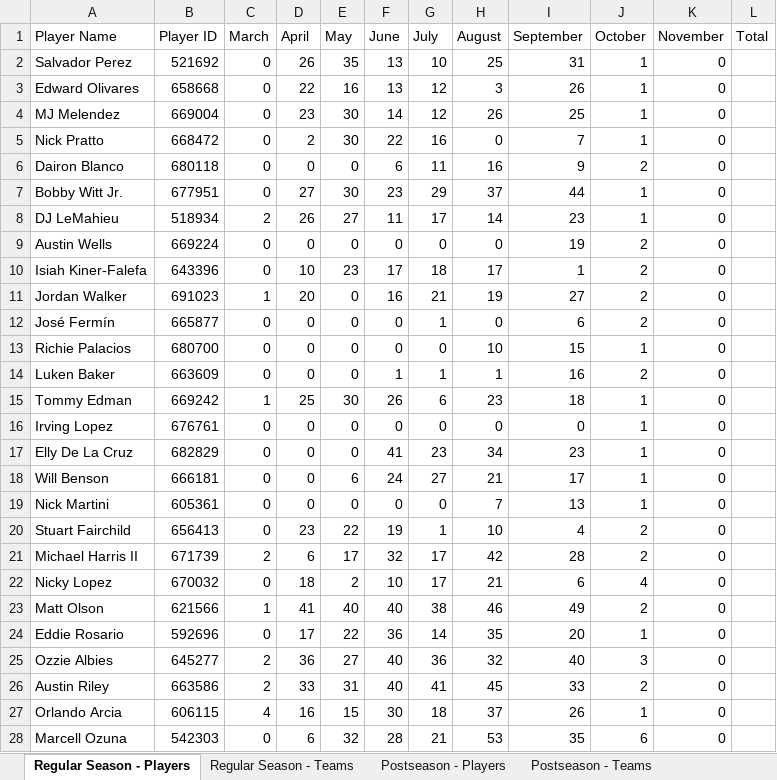
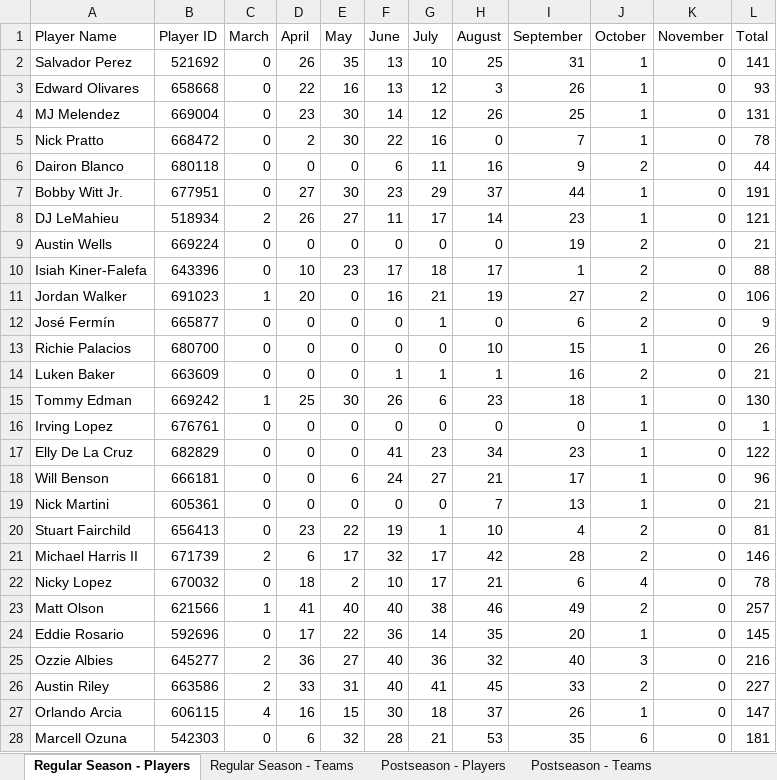
Before and after one commit to aidanrand/aRBI-calculator, an Excel workbook: aRBI2023.xlsx, sheet Regular Season - Players, drawn as a sheet; only a part is shown; values as stored, in another font and other column widths than the file's, no borders; the diff covers the shown part only; the diff names each change by its address in the sheet, - before the commit and + after, or states it on an @@ line.

Commit message:
modified 2023 season stats

```diff
--- a/aRBI2023.xlsx (sheet Regular Season - Players)
+++ b/aRBI2023.xlsx (sheet Regular Season - Players)
-L2 (Total): (empty)
+L2 (Total): 141
-L3 (Total): (empty)
+L3 (Total): 93
-L4 (Total): (empty)
+L4 (Total): 131
-L5 (Total): (empty)
+L5 (Total): 78
-L6 (Total): (empty)
+L6 (Total): 44
-L7 (Total): (empty)
+L7 (Total): 191
-L8 (Total): (empty)
+L8 (Total): 121
-L9 (Total): (empty)
+L9 (Total): 21
-L10 (Total): (empty)
+L10 (Total): 88
-L11 (Total): (empty)
+L11 (Total): 106
-L12 (Total): (empty)
+L12 (Total): 9
-L13 (Total): (empty)
+L13 (Total): 26
-L14 (Total): (empty)
+L14 (Total): 21
-L15 (Total): (empty)
+L15 (Total): 130
-L16 (Total): (empty)
+L16 (Total): 1
-L17 (Total): (empty)
+L17 (Total): 122
-L18 (Total): (empty)
+L18 (Total): 96
-L19 (Total): (empty)
+L19 (Total): 21
-L20 (Total): (empty)
+L20 (Total): 81
-L21 (Total): (empty)
+L21 (Total): 146
-L22 (Total): (empty)
+L22 (Total): 78
-L23 (Total): (empty)
+L23 (Total): 257
-L24 (Total): (empty)
+L24 (Total): 145
-L25 (Total): (empty)
+L25 (Total): 216
-L26 (Total): (empty)
+L26 (Total): 227
-L27 (Total): (empty)
+L27 (Total): 147
-L28 (Total): (empty)
+L28 (Total): 181
```
Also changed, not shown: 613 edited cells elsewhere in this sheet, sheet Postseason - Players, sheet Regular Season - Teams, sheet Postseason - Teams.
